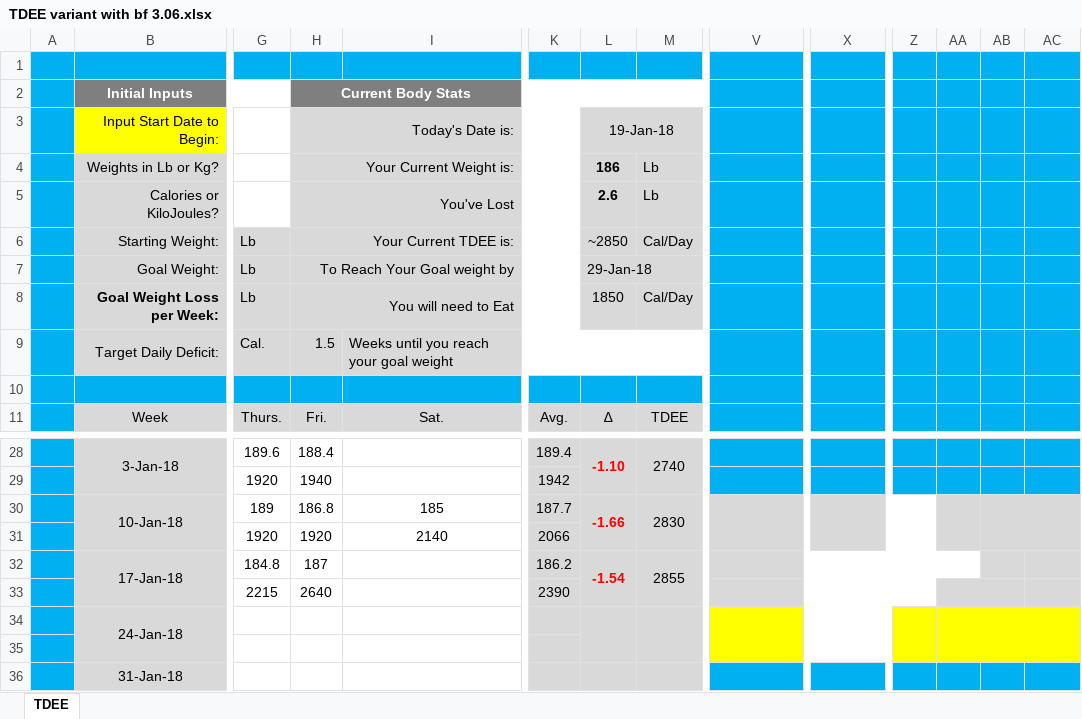
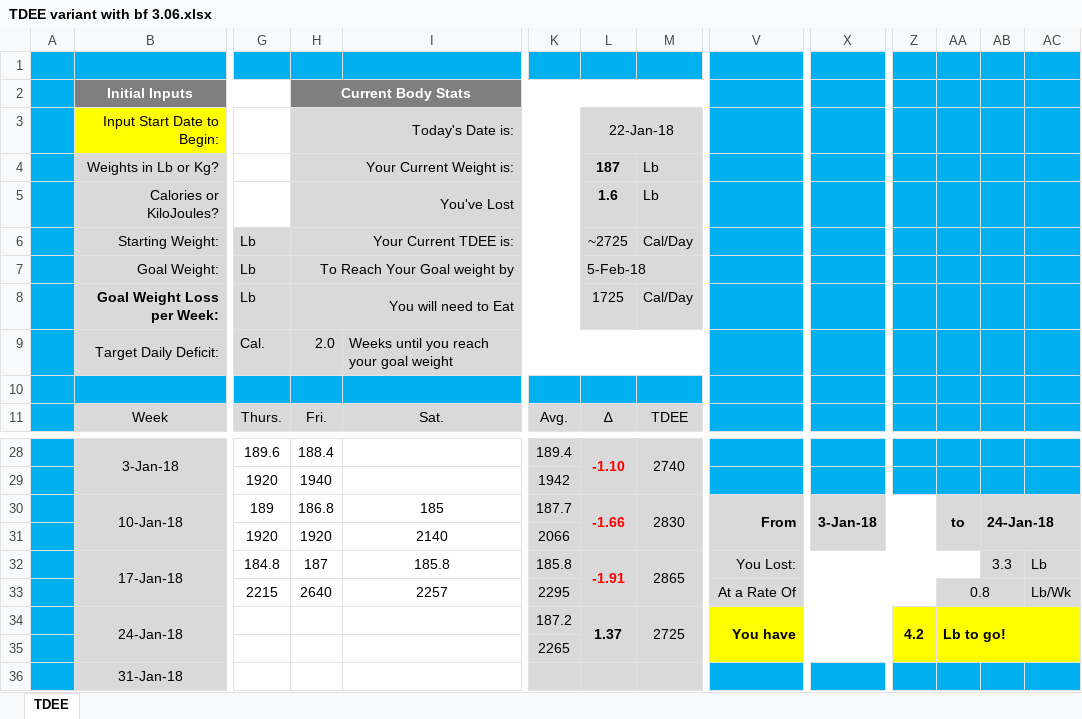
Before and after one commit to ghoulmaster/weighttracker, an Excel workbook: TDEE variant with bf 3.06.xlsx, sheet TDEE, drawn as a sheet; only a part is shown, gaps mark what is left out; values as stored, in another font and other column widths than the file's, no borders; charts and pictures and conditional formats not drawn; removed rows and columns are numbered as before the commit, all else as after; rows hold the shown columns only; the diff names each change by its address in the sheet, - before the commit and + after, or states it on an @@ line.

Commit message:
1/22/18

```diff
--- a/TDEE variant with bf 3.06.xlsx (sheet TDEE)
+++ b/TDEE variant with bf 3.06.xlsx (sheet TDEE)
-L3: 19-Jan-18
+L3: 22-Jan-18
-L4 (22-Jan-18): 186
+L4 (22-Jan-18): 187
-L5 (22-Jan-18): 2.6
+L5 (22-Jan-18): 1.6
-L6 (22-Jan-18): ~2850
+L6 (22-Jan-18): ~2725
-L7 (22-Jan-18): 29-Jan-18
+L7 (22-Jan-18): 5-Feb-18
-L8 (22-Jan-18): 1850
+L8 (22-Jan-18): 1725
-H9 (Today's Date is:): 1.5
+H9 (Today's Date is:): 2.0
-V30: (empty)
+V30: From
-X30: (empty)
+X30: 3-Jan-18
-AA30: (empty)
+AA30: to
-AB30: (empty)
+AB30: 24-Jan-18
-row 32:  | 17-Jan-18 | 184.8 | 187 |  | 186.2 | -1.54 | 2855
-row 33:  |  | 2215 | 2640 |  | 2390
-row 34:  | 24-Jan-18
-row 35: (empty)
+row 32:  | 17-Jan-18 | 184.8 | 187 | 185.8 | 185.8 | -1.91 | 2865 | You Lost: |  |  |  | 3.3 | Lb
+row 33:  |  | 2215 | 2640 | 2257 | 2295 |  |  | At a Rate Of |  |  | 0.8 |  | Lb/Wk
+row 34:  | 24-Jan-18 |  |  |  | 187.2 | 1.37 | 2725 | You have |  | 4.2 | Lb to go!
+row 35:  |  |  |  |  | 2265
```
Also changed, not shown: hidden cells, charts or pictures.
